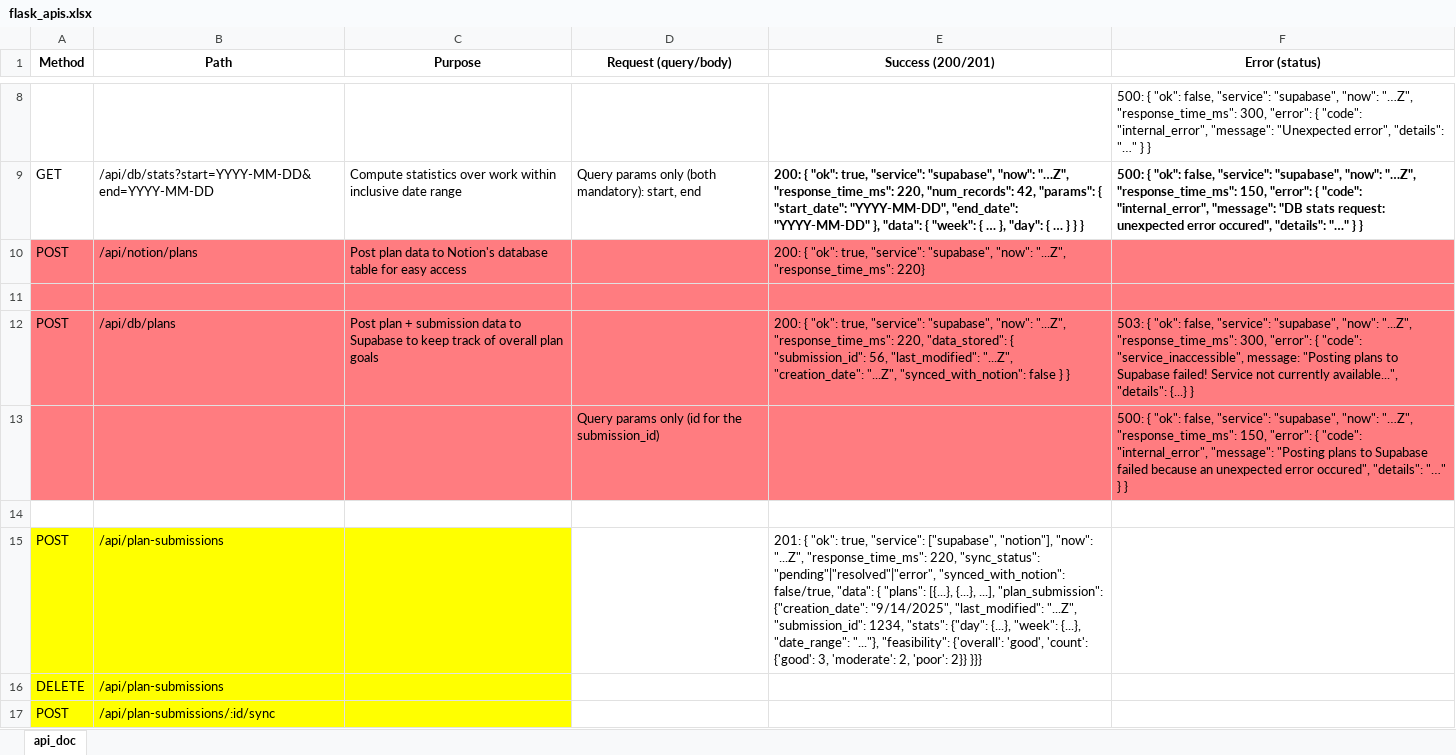
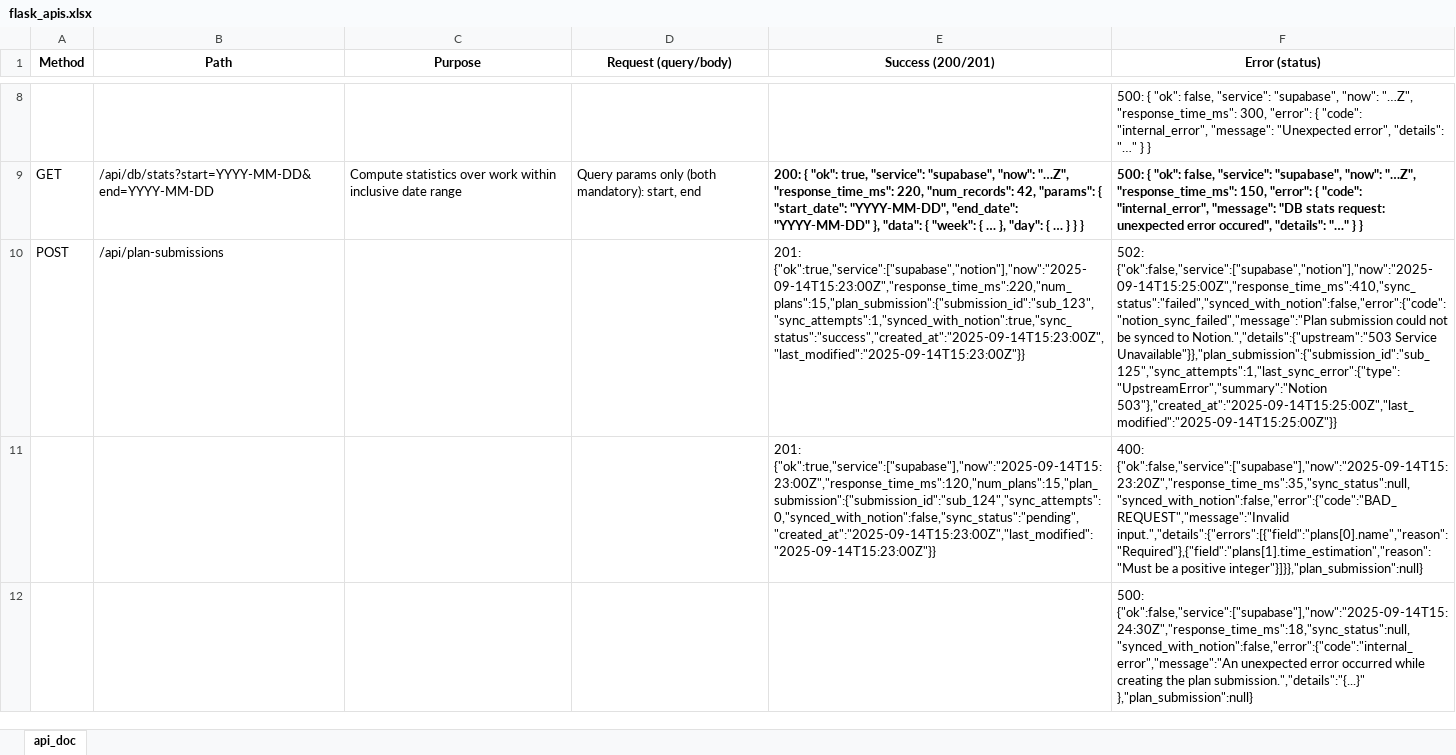
Before and after one commit to GregT7/PlanGauge, an Excel workbook: project_journal/assets/s8_assets/flask_apis.xlsx, sheet api_doc, drawn as a sheet; only a part is shown, gaps mark what is left out; values as stored, in another font and other column widths than the file's, no borders; removed rows and columns are numbered as before the commit, all else as after; the diff names each change by its address in the sheet, - before the commit and + after, or states it on an @@ line.

Commit message:
updated mvs and other documentation, started working on flask routes for submitting to Notion

```diff
--- a/project_journal/assets/s8_assets/flask_apis.xlsx (sheet api_doc)
+++ b/project_journal/assets/s8_assets/flask_apis.xlsx (sheet api_doc)
-row 10: POST | /api/notion/plans | Post plan data to Notion's database table for easy access |  | 200: { "ok": true, "service": "supabase", "now": "...Z", "response_time_ms": 220}
-row 11: (empty)
-row 12: POST | /api/db/plans | Post plan + submission data to Supabase to keep track of overall plan goals |  | 200: { "ok": true, "service": "supabase", "now": "...Z", "response_time_ms": 220, "data_stored": { "submission_id": 56, "last_modified": "...Z", "creation_date": "...Z", "synced_with_notion": false } } | 503: { "ok": false, "service": "supabase", "now": "...Z", "response_time_ms": 300, "error": { "code": "service_inaccessible", message: "Posting plans to Supabase failed! Service not currently available...", "details": {...} }
-row 13:  |  |  | Query params only (id for the submission_id) |  | 500: { "ok": false, "service": "supabase", "now": "…Z", "response_time_ms": 150, "error": { "code": "internal_error", "message": "Posting plans to Supabase failed because an unexpected error occured", "details": "…" } }
-row 14: (empty)
-A10:C10 fill: #FFFF00
+A10:C10 fill: none
-E10 (Success (200/201)): 201: { "ok": true, "service": ["supabase", "notion"], "now": "...Z", "response_time_ms": 220, "sync_status": "pending"|"resolved"|"error", "synced_with_notion": false/true, "data": { "plans": [{...}, {...}, ...], "plan_submission": {"creation_date": "9/14/2025", "last_modified": "...Z", "submission_id": 1234, "stats": {"day": {...}, "week": {...}, "date_range": "..."}, "feasibility": {'overall': 'good', 'count': {'good': 3, 'moderate': 2, 'poor': 2}} }}}
+E10 (Success (200/201)): 201: {"ok":true,"service":["supabase","notion"],"now":"2025-09-14T15:23:00Z","response_time_ms":220,"num_plans":15,"plan_submission":{"submission_id":"sub_123","sync_attempts":1,"synced_with_notion":true,"sync_status":"success","created_at":"2025-09-14T15:23:00Z","last_modified":"2025-09-14T15:23:00Z"}}
-F10 (Error (status)): (empty)
+F10 (Error (status)): 502: {"ok":false,"service":["supabase","notion"],"now":"2025-09-14T15:25:00Z","response_time_ms":410,"sync_status":"failed","synced_with_notion":false,"error":{"code":"notion_sync_failed","message":"Plan submission could not be synced to Notion.","details":{"upstream":"503 Service Unavailable"}},"plan_submission":{"submission_id":"sub_125","sync_attempts":1,"last_sync_error":{"type":"UpstreamError","summary":"Notion 503"},"created_at":"2025-09-14T15:25:00Z","last_modified":"2025-09-14T15:25:00Z"}}
-row 16: DELETE | /api/plan-submissions
-row 17: POST | /api/plan-submissions/:id/sync
+row 11:  |  |  |  | 201: {"ok":true,"service":["supabase"],"now":"2025-09-14T15:23:00Z","response_time_ms":120,"num_plans":15,"plan_submission":{"submission_id":"sub_124","sync_attempts":0,"synced_with_notion":false,"sync_status":"pending","created_at":"2025-09-14T15:23:00Z","last_modified":"2025-09-14T15:23:00Z"}} | 400: {"ok":false,"service":["supabase"],"now":"2025-09-14T15:23:20Z","response_time_ms":35,"sync_status":null,"synced_with_notion":false,"error":{"code":"BAD_REQUEST","message":"Invalid input.","details":{"errors":[{"field":"plans[0].name","reason":"Required"},{"field":"plans[1].time_estimation","reason":"Must be a positive integer"}]}},"plan_submission":null}
+row 12:  |  |  |  |  | 500: {"ok":false,"service":["supabase"],"now":"2025-09-14T15:24:30Z","response_time_ms":18,"sync_status":null,"synced_with_notion":false,"error":{"code":"internal_error","message":"An unexpected error occurred while creating the plan submission.","details":"{...}" },"plan_submission":null}
```
Also changed, not shown: 5 other files.
